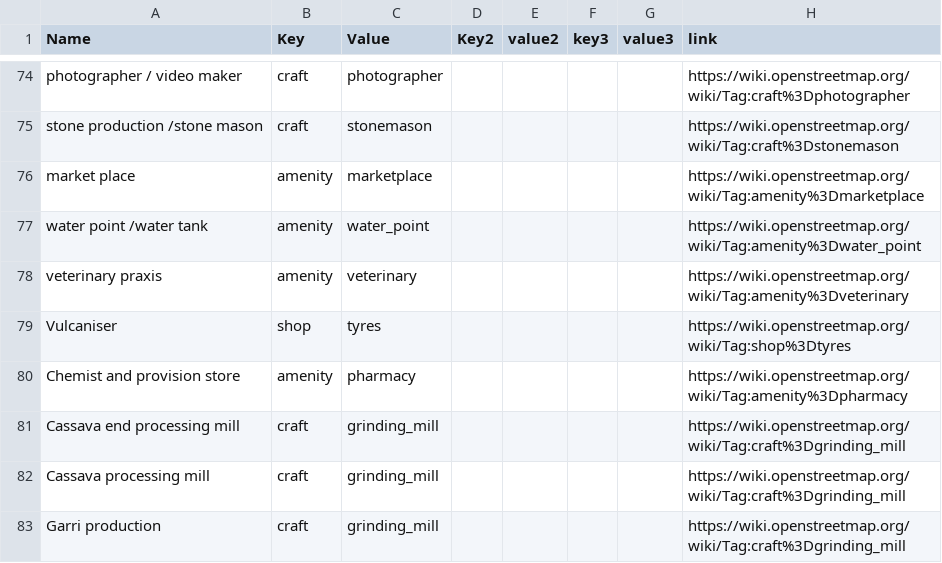
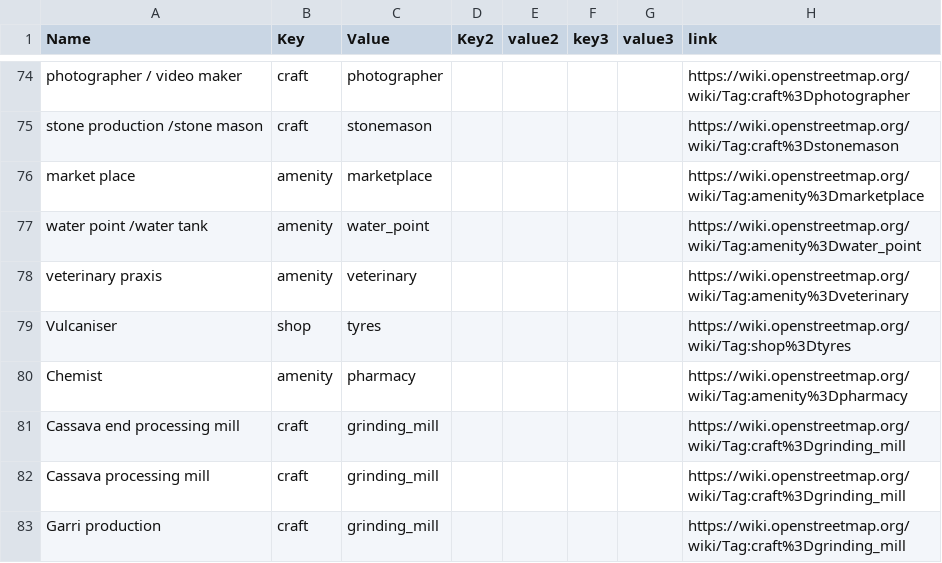
Before and after one commit to IntegrationEE/NESPII-Data-Import-Attachments, a CSV file: shp2osm/taglist.csv, drawn as a sheet; only a part is shown, gaps mark what is left out.

Commit message:
Update taglist.csv

```diff
--- a/shp2osm/taglist.csv
+++ b/shp2osm/taglist.csv
@@ -79,3 +79,3 @@ veterinary praxis,amenity,veterinary,,,,,https://wiki.openstreetmap.org/wiki/Tag
 Vulcaniser ,shop,tyres,,,,,https://wiki.openstreetmap.org/wiki/Tag:shop%3Dtyres
-Chemist and provision store,amenity,pharmacy,,,,,https://wiki.openstreetmap.org/wiki/Tag:amenity%3Dpharmacy
+Chemist,amenity,pharmacy,,,,,https://wiki.openstreetmap.org/wiki/Tag:amenity%3Dpharmacy
 Cassava end processing mill,craft,grinding_mill,,,,,https://wiki.openstreetmap.org/wiki/Tag:craft%3Dgrinding_mill
```
